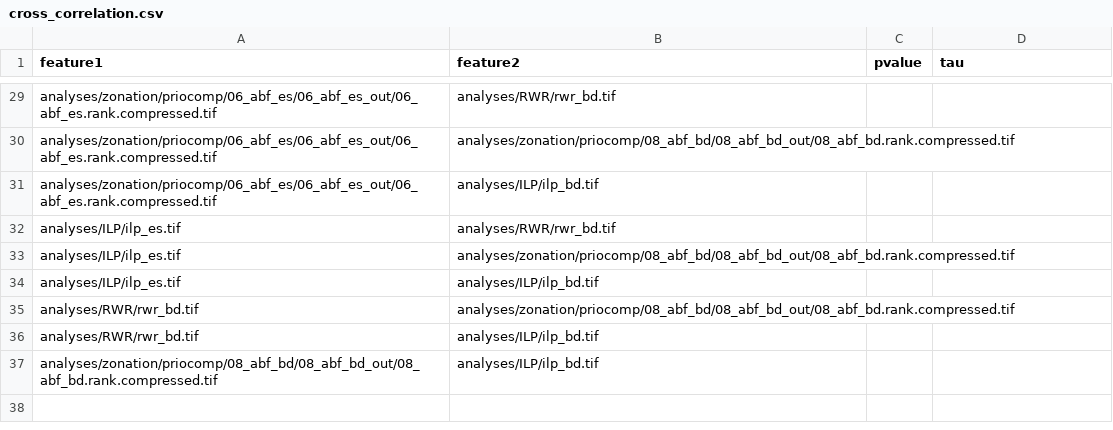
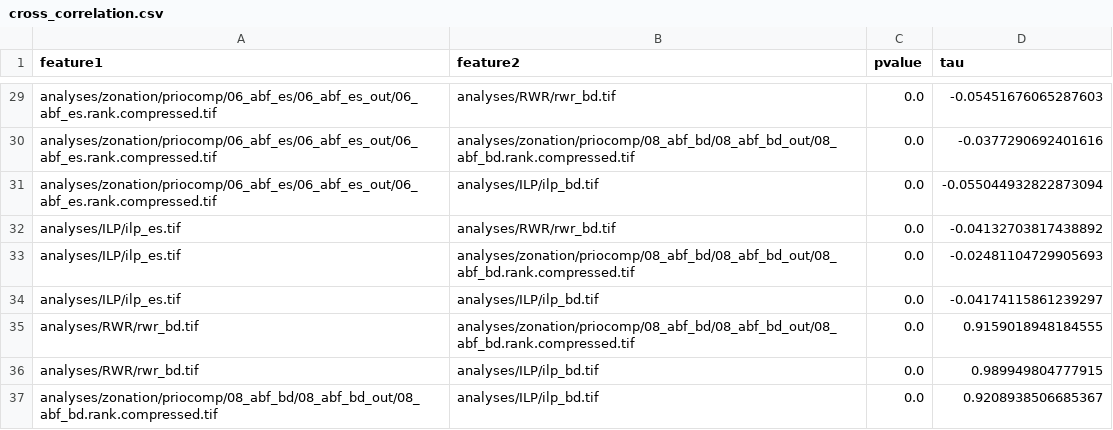
Before and after one commit to VUEG/priocomp, a CSV file: analyses/comparison/cross_correlation.csv, drawn as a sheet; only a part is shown, gaps mark what is left out; the diff covers the shown part only; the diff names each change by its address in the sheet, - before the commit and + after, or states it on an @@ line.

```diff
--- a/analyses/comparison/cross_correlation.csv
+++ b/analyses/comparison/cross_correlation.csv
-C29:C37 (pvalue): (empty)
+C29:C37 (pvalue): 0.0
-D29 (tau): (empty)
+D29 (tau): -0.05451676065287603
-D30 (tau): (empty)
+D30 (tau): -0.0377290692401616
-D31 (tau): (empty)
+D31 (tau): -0.055044932822873094
-D32 (tau): (empty)
+D32 (tau): -0.04132703817438892
-D33 (tau): (empty)
+D33 (tau): -0.02481104729905693
-D34 (tau): (empty)
+D34 (tau): -0.04174115861239297
-D35 (tau): (empty)
+D35 (tau): 0.9159018948184555
-D36 (tau): (empty)
+D36 (tau): 0.989949804777915
-D37 (tau): (empty)
+D37 (tau): 0.9208938506685367
```
Also changed, not shown: 54 edited cells elsewhere in this file, 2 other files.
